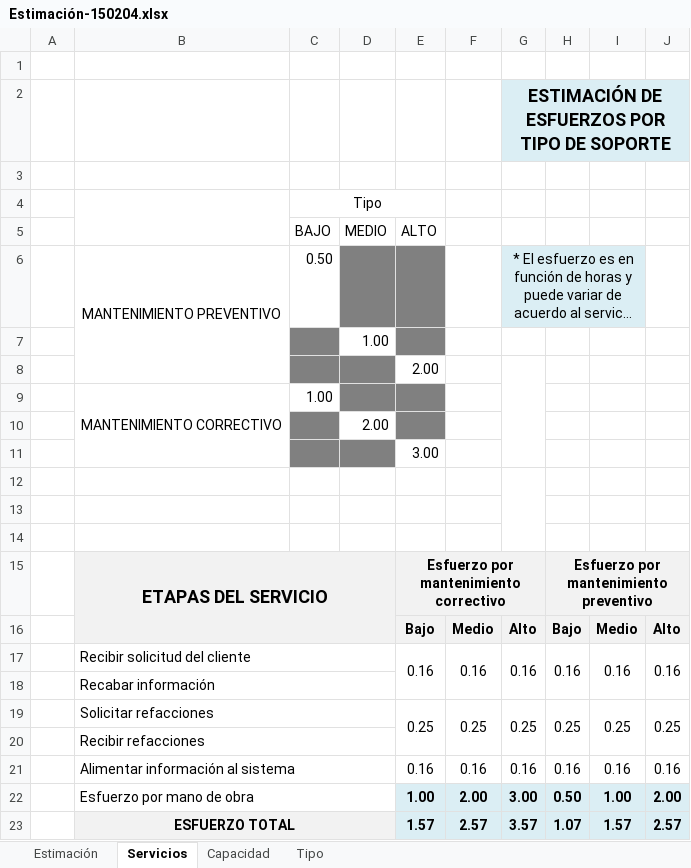
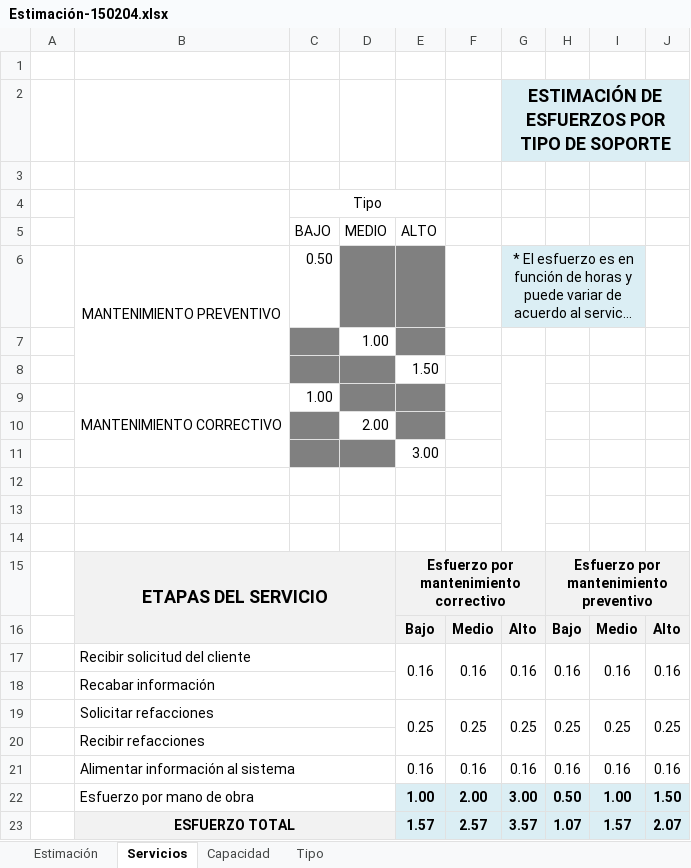
Before and after one commit to jovannyzepeda/qtp, an Excel workbook: qualtcom/Procesos/Planeacion/Estimación-150204.xlsx, sheet Servicios, drawn as a sheet; long unchanged cells end in …; values as stored, in another font and other column widths than the file's, no borders; charts and pictures not drawn; the diff names each change by its address in the sheet, - before the commit and + after, or states it on an @@ line.

Commit message:
Actualizacion del plan de estimacion

```diff
--- a/qualtcom/Procesos/Planeacion/Estimación-150204.xlsx (sheet Servicios)
+++ b/qualtcom/Procesos/Planeacion/Estimación-150204.xlsx (sheet Servicios)
-E8: 2.00
+E8: 1.50
-J22: 2.00
+J22: 1.50
-J23: 2.57
+J23: 2.07
```
Also changed, not shown: sheet Estimación.
